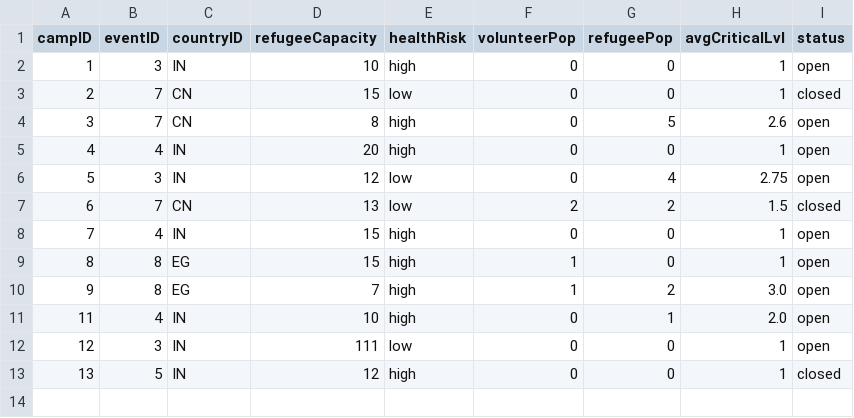
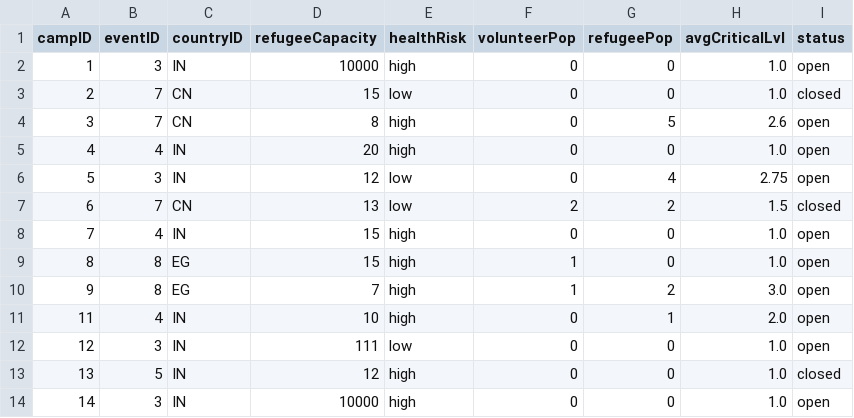
Before and after one commit to bennylao/ucl-humanitarian-management-system-CLI, a CSV file: humanitarian_management_system/data/camp.csv, drawn as a sheet.

Commit message:
create/modify/remove camp functions almost done

```diff
--- a/humanitarian_management_system/data/camp.csv
+++ b/humanitarian_management_system/data/camp.csv
@@ -1,13 +1,14 @@
 campID,eventID,countryID,refugeeCapacity,healthRisk,volunteerPop,refugeePop,avgCriticalLvl,status
-1,3,IN,10,high,0,0,1,open
-2,7,CN,15,low,0,0,1,closed
+1,3,IN,10000,high,0,0,1.0,open
+2,7,CN,15,low,0,0,1.0,closed
 3,7,CN,8,high,0,5,2.6,open
-4,4,IN,20,high,0,0,1,open
+4,4,IN,20,high,0,0,1.0,open
 5,3,IN,12,low,0,4,2.75,open
 6,7,CN,13,low,2,2,1.5,closed
-7,4,IN,15,high,0,0,1,open
-8,8,EG,15,high,1,0,1,open
+7,4,IN,15,high,0,0,1.0,open
+8,8,EG,15,high,1,0,1.0,open
 9,8,EG,7,high,1,2,3.0,open
 11,4,IN,10,high,0,1,2.0,open
-12,3,IN,111,low,0,0,1,open
-13,5,IN,12,high,0,0,1,closed
+12,3,IN,111,low,0,0,1.0,open
+13,5,IN,12,high,0,0,1.0,closed
+14,3,IN,10000,high,0,0,1.0,open
```
Also changed, not shown: humanitarian_management_system/data/eventTesting.csv, 3 other files.
